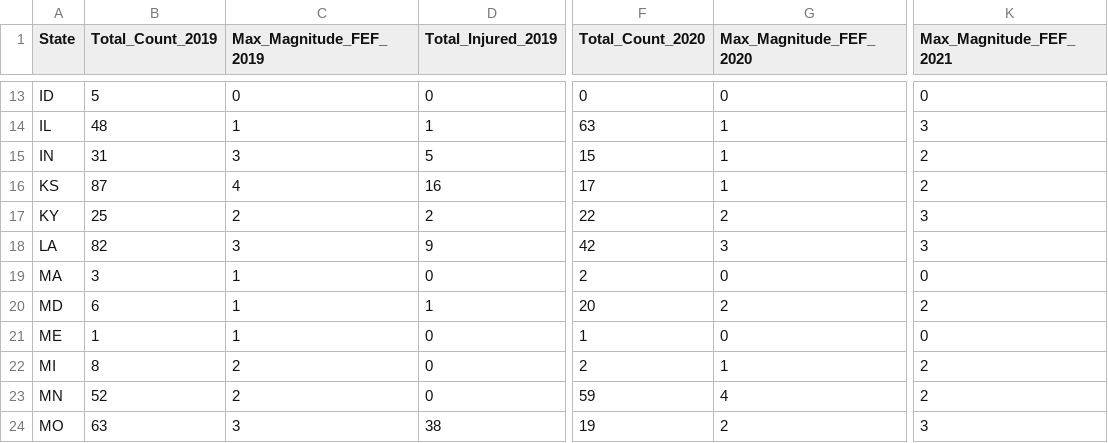
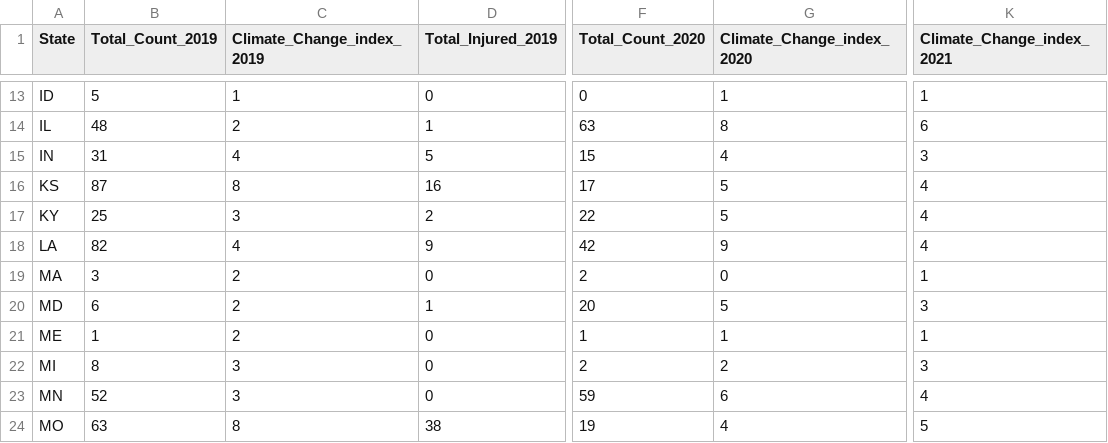
Before and after one commit to csarkar1983/testrepo, a CSV file: data/US_TORNADO_2021.csv, drawn as a sheet; only a part is shown, gaps mark what is left out; the diff covers the shown part only; the diff names each change by its address in the sheet, - before the commit and + after, or states it on an @@ line.

```diff
--- a/data/US_TORNADO_2021.csv
+++ b/data/US_TORNADO_2021.csv
-C1: Max_Magnitude_FEF_2019
+C1: Climate_Change_index_2019
-G1: Max_Magnitude_FEF_2020
+G1: Climate_Change_index_2020
-K1: Max_Magnitude_FEF_2021
+K1: Climate_Change_index_2021
-C13 (Climate_Change_index_2019): 0
+C13 (Climate_Change_index_2019): 1
-G13 (Climate_Change_index_2020): 0
+G13 (Climate_Change_index_2020): 1
-K13 (Climate_Change_index_2021): 0
+K13 (Climate_Change_index_2021): 1
-C14 (Climate_Change_index_2019): 1
+C14 (Climate_Change_index_2019): 2
-G14 (Climate_Change_index_2020): 1
+G14 (Climate_Change_index_2020): 8
-K14 (Climate_Change_index_2021): 3
+K14 (Climate_Change_index_2021): 6
-C15 (Climate_Change_index_2019): 3
+C15 (Climate_Change_index_2019): 4
-G15 (Climate_Change_index_2020): 1
+G15 (Climate_Change_index_2020): 4
-K15 (Climate_Change_index_2021): 2
+K15 (Climate_Change_index_2021): 3
-C16 (Climate_Change_index_2019): 4
+C16 (Climate_Change_index_2019): 8
-G16 (Climate_Change_index_2020): 1
+G16 (Climate_Change_index_2020): 5
-K16 (Climate_Change_index_2021): 2
+K16 (Climate_Change_index_2021): 4
-C17 (Climate_Change_index_2019): 2
+C17 (Climate_Change_index_2019): 3
-G17 (Climate_Change_index_2020): 2
+G17 (Climate_Change_index_2020): 5
-K17:K18 (Climate_Change_index_2021): 3
+K17:K18 (Climate_Change_index_2021): 4
-C18 (Climate_Change_index_2019): 3
+C18 (Climate_Change_index_2019): 4
-G18 (Climate_Change_index_2020): 3
+G18 (Climate_Change_index_2020): 9
-C19:C21 (Climate_Change_index_2019): 1
+C19:C21 (Climate_Change_index_2019): 2
-K19 (Climate_Change_index_2021): 0
+K19 (Climate_Change_index_2021): 1
-G20 (Climate_Change_index_2020): 2
+G20 (Climate_Change_index_2020): 5
-K20 (Climate_Change_index_2021): 2
+K20 (Climate_Change_index_2021): 3
-G21 (Climate_Change_index_2020): 0
+G21 (Climate_Change_index_2020): 1
-K21 (Climate_Change_index_2021): 0
+K21 (Climate_Change_index_2021): 1
-C22:C23 (Climate_Change_index_2019): 2
+C22:C23 (Climate_Change_index_2019): 3
-G22 (Climate_Change_index_2020): 1
+G22 (Climate_Change_index_2020): 2
-K22 (Climate_Change_index_2021): 2
+K22 (Climate_Change_index_2021): 3
-G23 (Climate_Change_index_2020): 4
+G23 (Climate_Change_index_2020): 6
-K23 (Climate_Change_index_2021): 2
+K23 (Climate_Change_index_2021): 4
-C24 (Climate_Change_index_2019): 3
+C24 (Climate_Change_index_2019): 8
-G24 (Climate_Change_index_2020): 2
+G24 (Climate_Change_index_2020): 4
-K24 (Climate_Change_index_2021): 3
+K24 (Climate_Change_index_2021): 5
```
Also changed, not shown: 112 edited cells elsewhere in this file.
